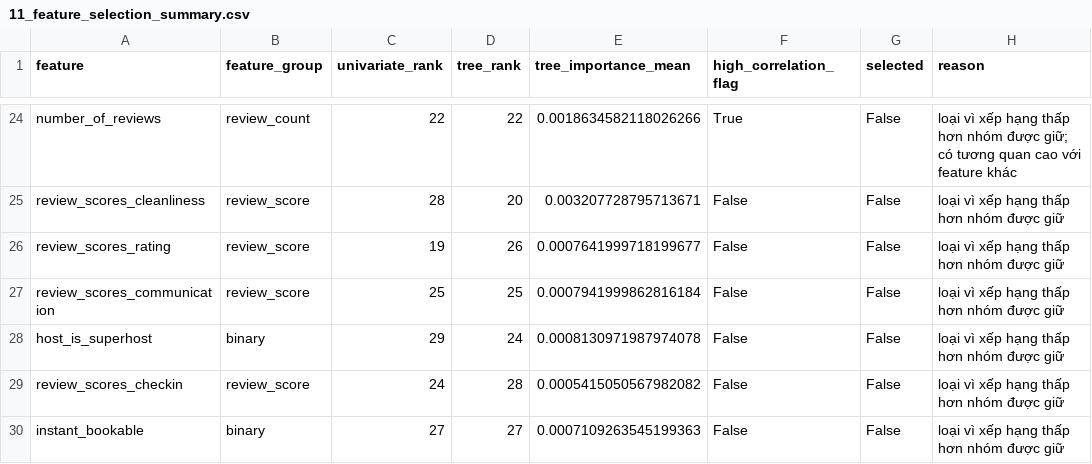
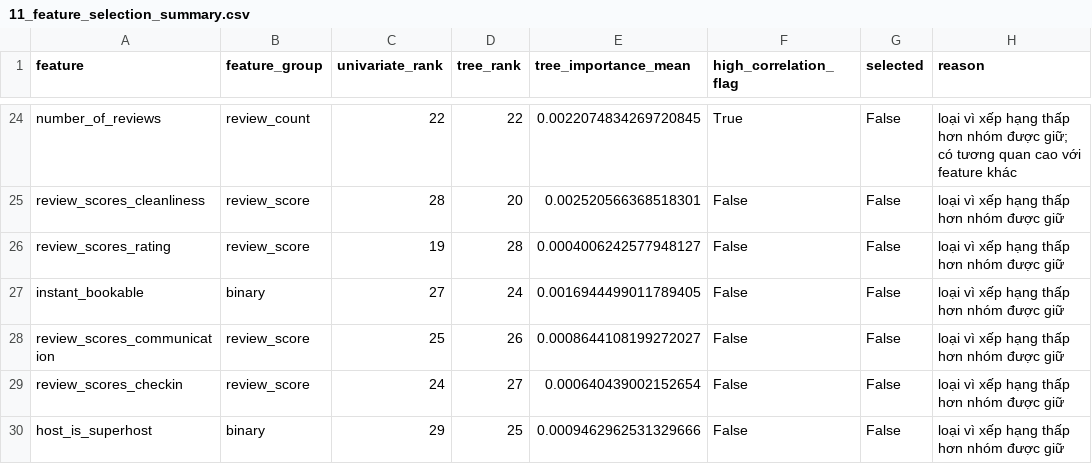
Before and after one commit to pamern/airbnb-analytics-platform, a CSV file: ml/outputs/price_modeling/csv/11_feature_selection_summary.csv, drawn as a sheet; only a part is shown, gaps mark what is left out; removed rows and columns are numbered as before the commit, all else as after; the diff covers the shown part only; the diff names each change by its address in the sheet, - before the commit and + after, or states it on an @@ line.

```diff
--- a/ml/outputs/price_modeling/csv/11_feature_selection_summary.csv
+++ b/ml/outputs/price_modeling/csv/11_feature_selection_summary.csv
-E24 (tree_importance_mean): 0.0018634582118026266
+E24 (tree_importance_mean): 0.0022074834269720845
-E25 (tree_importance_mean): 0.003207728795713671
+E25 (tree_importance_mean): 0.002520566368518301
-D26 (tree_rank): 26
+D26 (tree_rank): 28
-E26 (tree_importance_mean): 0.0007641999718199677
+E26 (tree_importance_mean): 0.0004006242577948127
+row 27: instant_bookable | binary | 27 | 24 | 0.0016944499011789405 | False | False | loại vì xếp hạng thấp hơn nhóm được giữ
-D28 (tree_rank): 25
+D28 (tree_rank): 26
-E28 (tree_importance_mean): 0.0007941999862816184
+E28 (tree_importance_mean): 0.0008644108199272027
-row 28: host_is_superhost | binary | 29 | 24 | 0.0008130971987974078 | False | False | loại vì xếp hạng thấp hơn nhóm được giữ
-D29 (tree_rank): 28
+D29 (tree_rank): 27
-E29 (tree_importance_mean): 0.0005415050567982082
+E29 (tree_importance_mean): 0.000640439002152654
-A30 (feature): instant_bookable
+A30 (feature): host_is_superhost
-C30 (univariate_rank): 27
+C30 (univariate_rank): 29
-D30 (tree_rank): 27
+D30 (tree_rank): 25
-E30 (tree_importance_mean): 0.0007109263545199363
+E30 (tree_importance_mean): 0.0009462962531329666
```
Also changed, not shown: 4 added rows, 4 removed rows and 24 edited cells elsewhere in this file, ml/outputs/price_modeling/csv/04_baseline_model_summary.csv, 10 other files.
